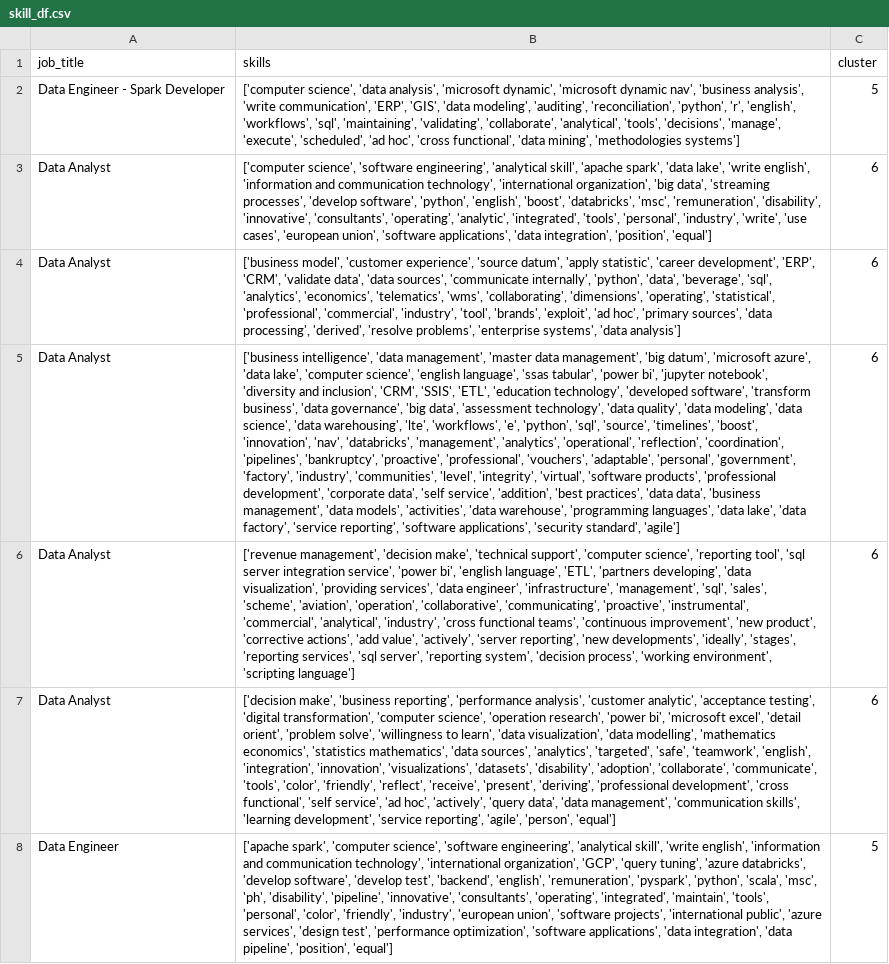
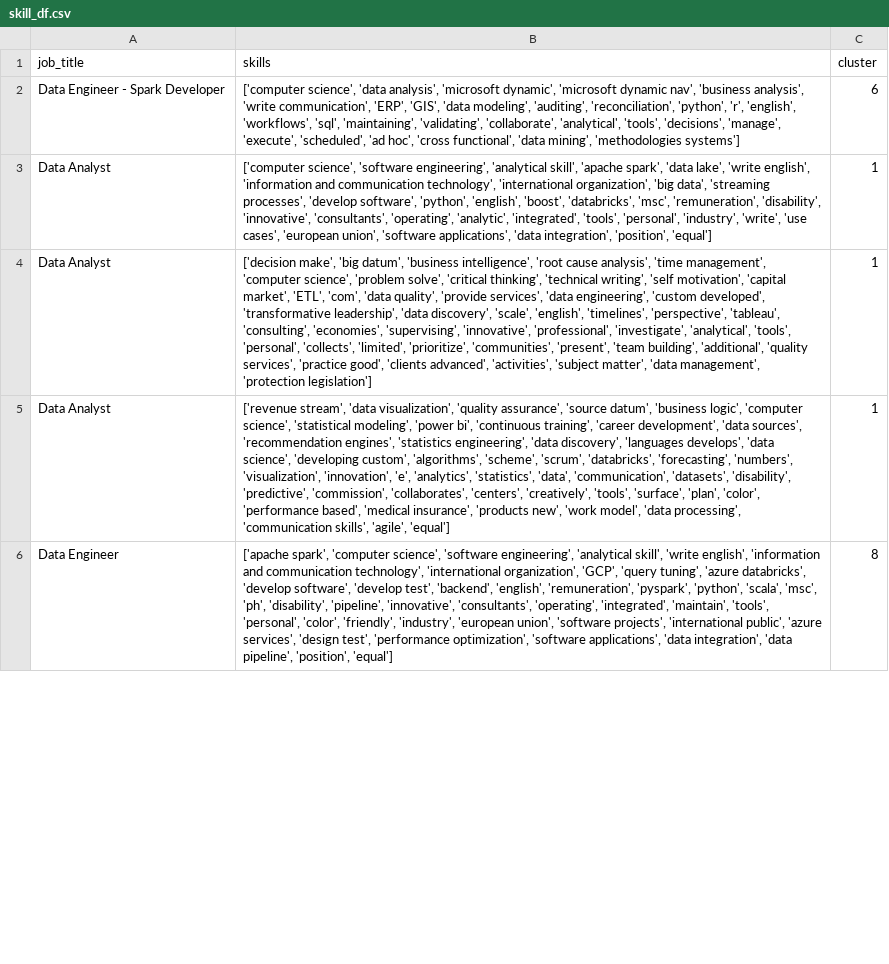
Before and after one commit to AsteriosDS/Greek-Data-Jobs-Clustering, a CSV file: skill_df.csv, drawn as a sheet; only a part is shown; removed rows and columns are numbered as before the commit, all else as after; the diff covers the shown part only; the diff names each change by its address in the sheet, - before the commit and + after, or states it on an @@ line.

```diff
--- a/skill_df.csv
+++ b/skill_df.csv
-C2 (cluster): 5
+C2 (cluster): 6
-C3 (cluster): 6
+C3 (cluster): 1
-row 4: Data Analyst | ['business model', 'customer experience', 'source datum', 'apply statistic', 'career development', 'ERP', 'CRM', 'validate data', 'data sources', 'communicate internally', 'python', 'data', 'beverage', 'sql', 'analytics', 'economics', 'telematics', 'wms', 'collaborating', 'dimensions', 'operating', 'statistical', 'professional', 'commercial', 'industry', 'tool', 'brands', 'exploit', 'ad hoc', 'primary sources', 'data processing', 'derived', 'resolve problems', 'enterprise systems', 'data analysis'] | 6
-row 5: Data Analyst | ['business intelligence', 'data management', 'master data management', 'big datum', 'microsoft azure', 'data lake', 'computer science', 'english language', 'ssas tabular', 'power bi', 'jupyter notebook', 'diversity and inclusion', 'CRM', 'SSIS', 'ETL', 'education technology', 'developed software', 'transform business', 'data governance', 'big data', 'assessment technology', 'data quality', 'data modeling', 'data science', 'data warehousing', 'lte', 'workflows', 'e', 'python', 'sql', 'source', 'timelines', 'boost', 'innovation', 'nav', 'databricks', 'management', 'analytics', 'operational', 'reflection', 'coordination', 'pipelines', 'bankruptcy', 'proactive', 'professional', 'vouchers', 'adaptable', 'personal', 'government', 'factory', 'industry', 'communities', 'level', 'integrity', 'virtual', 'software products', 'professional development', 'corporate data', 'self service', 'addition', 'best practices', 'data data', 'business management', 'data models', 'activities', 'data warehouse', 'programming languages', 'data lake', 'data factory', 'service reporting', 'software applications', 'security standard', 'agile'] | 6
-row 6: Data Analyst | ['revenue management', 'decision make', 'technical support', 'computer science', 'reporting tool', 'sql server integration service', 'power bi', 'english language', 'ETL', 'partners developing', 'data visualization', 'providing services', 'data engineer', 'infrastructure', 'management', 'sql', 'sales', 'scheme', 'aviation', 'operation', 'collaborative', 'communicating', 'proactive', 'instrumental', 'commercial', 'analytical', 'industry', 'cross functional teams', 'continuous improvement', 'new product', 'corrective actions', 'add value', 'actively', 'server reporting', 'new developments', 'ideally', 'stages', 'reporting services', 'sql server', 'reporting system', 'decision process', 'working environment', 'scripting language'] | 6
-B4 (skills): ['decision make', 'business reporting', 'performance analysis', 'customer analytic', 'acceptance testing', 'digital transformation', 'computer science', 'operation research', 'power bi', 'microsoft excel', 'detail orient', 'problem solve', 'willingness to learn', 'data visualization', 'data modelling', 'mathematics economics', 'statistics mathematics', 'data sources', 'analytics', 'targeted', 'safe', 'teamwork', 'english', 'integration', 'innovation', 'visualizations', 'datasets', 'disability', 'adoption', 'collaborate', 'communicate', 'tools', 'color', 'friendly', 'reflect', 'receive', 'present', 'deriving', 'professional development', 'cross functional', 'self service', 'ad hoc', 'actively', 'query data', 'data management', 'communication skills', 'learning development', 'service reporting', 'agile', 'person', 'equal']
+B4 (skills): ['decision make', 'big datum', 'business intelligence', 'root cause analysis', 'time management', 'computer science', 'problem solve', 'critical thinking', 'technical writing', 'self motivation', 'capital market', 'ETL', 'com', 'data quality', 'provide services', 'data engineering', 'custom developed', 'transformative leadership', 'data discovery', 'scale', 'english', 'timelines', 'perspective', 'tableau', 'consulting', 'economies', 'supervising', 'innovative', 'professional', 'investigate', 'analytical', 'tools', 'personal', 'collects', 'limited', 'prioritize', 'communities', 'present', 'team building', 'additional', 'quality services', 'practice good', 'clients advanced', 'activities', 'subject matter', 'data management', 'protection legislation']
-C4 (cluster): 6
+C4 (cluster): 1
+row 5: Data Analyst | ['revenue stream', 'data visualization', 'quality assurance', 'source datum', 'business logic', 'computer science', 'statistical modeling', 'power bi', 'continuous training', 'career development', 'data sources', 'recommendation engines', 'statistics engineering', 'data discovery', 'languages develops', 'data science', 'developing custom', 'algorithms', 'scheme', 'scrum', 'databricks', 'forecasting', 'numbers', 'visualization', 'innovation', 'e', 'analytics', 'statistics', 'data', 'communication', 'datasets', 'disability', 'predictive', 'commission', 'collaborates', 'centers', 'creatively', 'tools', 'surface', 'plan', 'color', 'performance based', 'medical insurance', 'products new', 'work model', 'data processing', 'communication skills', 'agile', 'equal'] | 1
-C6 (cluster): 5
+C6 (cluster): 8
```
Also changed, not shown: 18 added rows, 16 removed rows and 22 edited cells elsewhere in this file, df_c.csv, embeddings_3d.csv, 3 other files.
